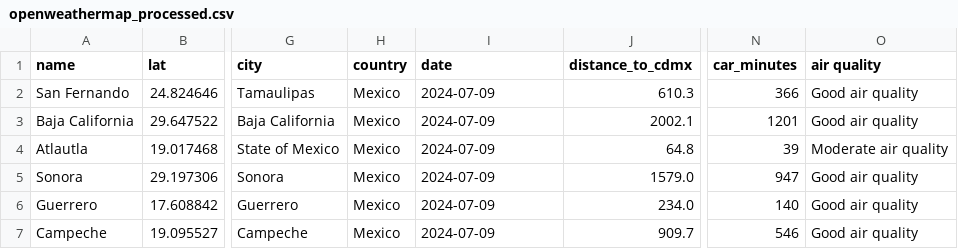
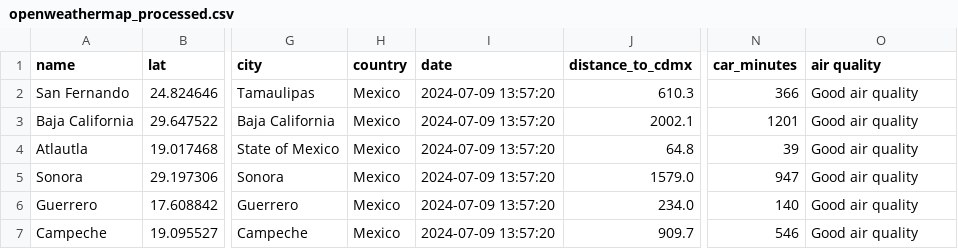
Before and after one commit to Hugh-Dev/charla-python-mexico, a CSV file: batch-release-etl/data/processed/openweathermap_processed.csv, drawn as a sheet; only a part is shown, gaps mark what is left out; the diff names each change by its address in the sheet, - before the commit and + after, or states it on an @@ line.

```diff
--- a/batch-release-etl/data/processed/openweathermap_processed.csv
+++ b/batch-release-etl/data/processed/openweathermap_processed.csv
-I2:I7 (date): 2024-07-09
+I2:I7 (date): 2024-07-09 13:57:20
-O4 (air quality): Moderate air quality
+O4 (air quality): Good air quality
```
Also changed, not shown: 14 other files.
